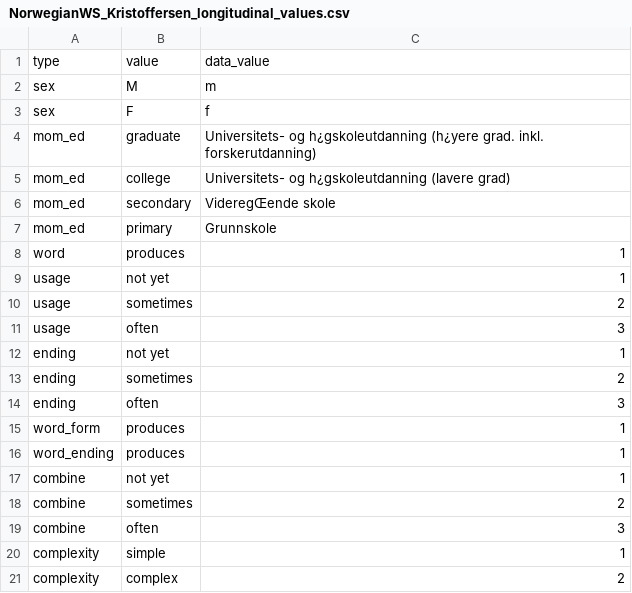
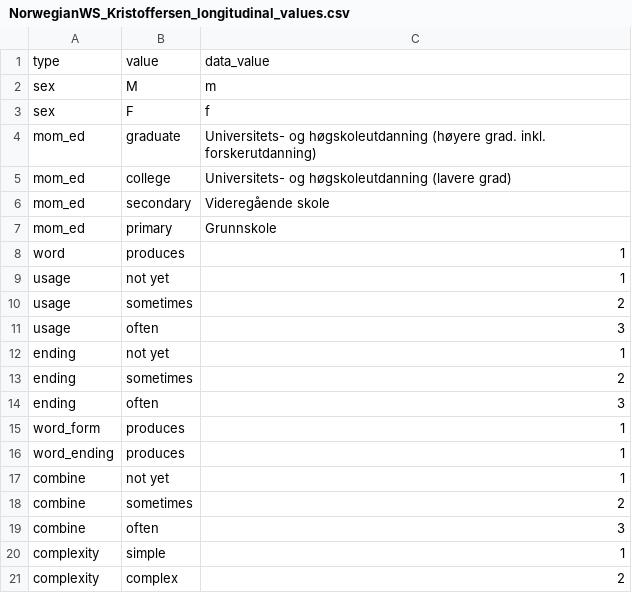
Before and after one commit to kemacdonald/wordbank, a CSV file: raw_data/Norwegian_WS/NorwegianWS_Kristoffersen_longitudinal_values.csv, drawn as a sheet; the diff names each change by its address in the sheet, - before the commit and + after, or states it on an @@ line.

```diff
--- a/raw_data/Norwegian_WS/NorwegianWS_Kristoffersen_longitudinal_values.csv
+++ b/raw_data/Norwegian_WS/NorwegianWS_Kristoffersen_longitudinal_values.csv
-C4: Universitets- og h¿gskoleutdanning (h¿yere grad. inkl.…
+C4: Universitets- og høgskoleutdanning (høyere grad. inkl.…
-C5: Universitets- og h¿gskoleutdanning (lavere grad)
+C5: Universitets- og høgskoleutdanning (lavere grad)
-C6: VideregŒende skole
+C6: Videregående skole
```
Also changed, not shown: raw_data/Norwegian_WG/NorwegianWG_Kristoffersen_longitudinal_data.csv, raw_data/Norwegian_WS/NorwegianWS_Kristoffersen_longitudinal_fields.csv, 8 other files.
